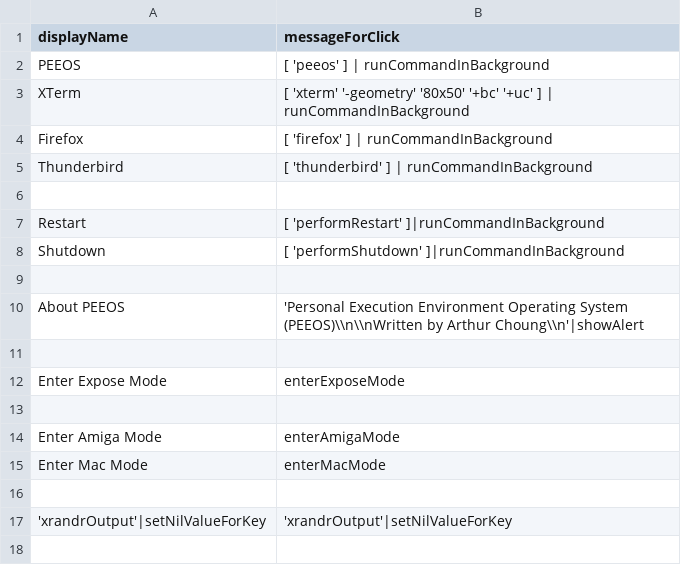
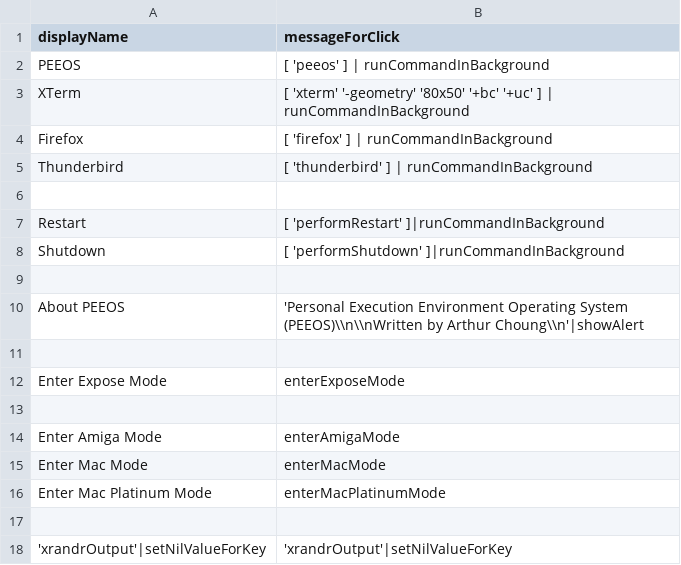
Before and after one commit to arthurchoung/HOTDOG, a CSV file: Config/rootWindowMenu.csv, drawn as a sheet; the diff names each change by its address in the sheet, - before the commit and + after, or states it on an @@ line.

Commit message:
Added 'Enter Mac Platinum Mode' option

```diff
--- a/Config/rootWindowMenu.csv
+++ b/Config/rootWindowMenu.csv
+row 16: Enter Mac Platinum Mode | enterMacPlatinumMode
```
